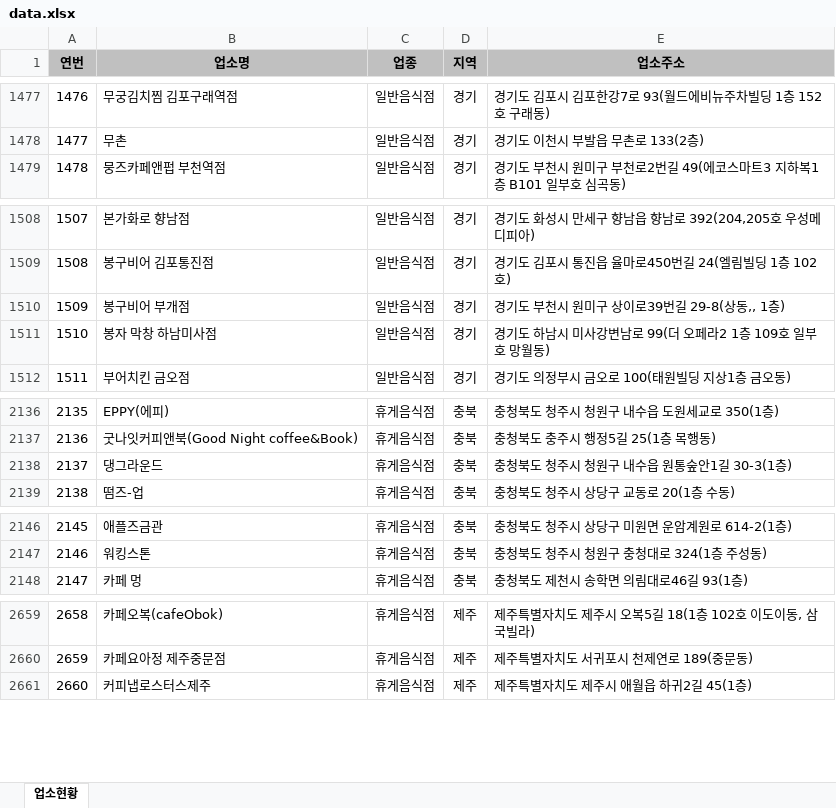
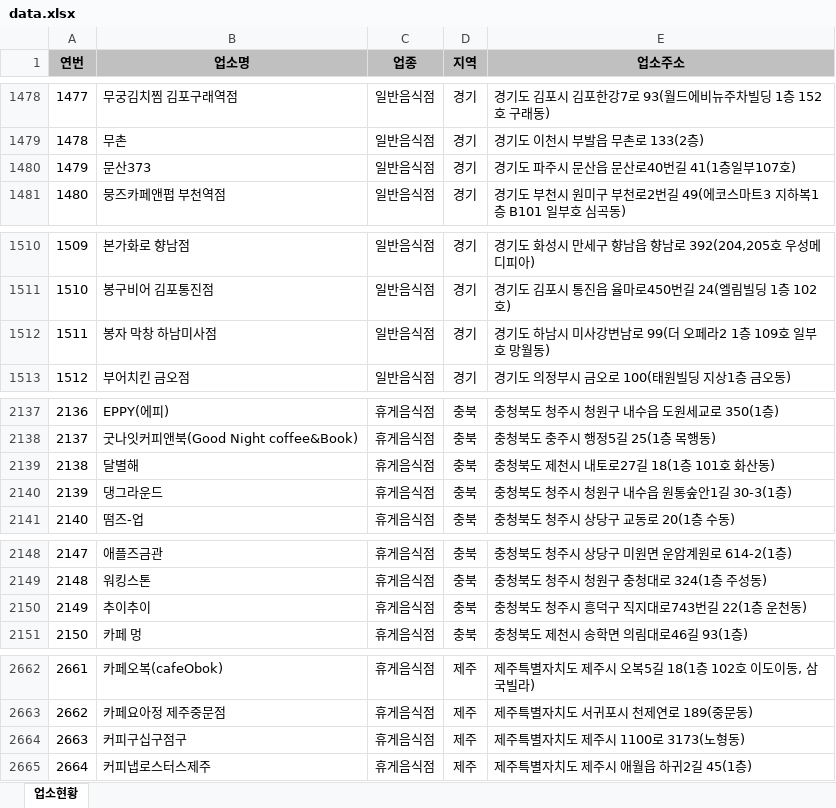
Before and after one commit to mumuabba/mumu_search, an Excel workbook: data.xlsx, sheet 업소현황, drawn as a sheet; only a part is shown, gaps mark what is left out; values as stored, in another font and other column widths than the file's, no borders; removed rows and columns are numbered as before the commit, all else as after; the diff covers the shown part only; the diff names each change by its address in the sheet, - before the commit and + after, or states it on an @@ line.

```diff
--- a/data.xlsx (sheet 업소현황)
+++ b/data.xlsx (sheet 업소현황)
@@ column A (연번) renumbered between rows 179 and 2955 @@
+row 1480: 1479 | 문산373 | 일반음식점 | 경기 | 경기도 파주시 문산읍 문산로40번길 41(1층일부107호)
-row 1510: 1509 | 봉구비어 부개점 | 일반음식점 | 경기 | 경기도 부천시 원미구 상이로39번길 29-8(상동,, 1층)
+row 2139: 2138 | 달별해 | 휴게음식점 | 충북 | 충청북도 제천시 내토로27길 18(1층 101호 화산동)
+row 2150: 2149 | 추이추이 | 휴게음식점 | 충북 | 충청북도 청주시 흥덕구 직지대로743번길 22(1층 운천동)
+row 2664: 2663 | 커피구십구점구 | 휴게음식점 | 제주 | 제주특별자치도 제주시 1100로 3173(노형동)
```
Also changed, not shown: 3 added rows, 3 removed rows and 5 moved rows elsewhere in this sheet, 2 other files.
